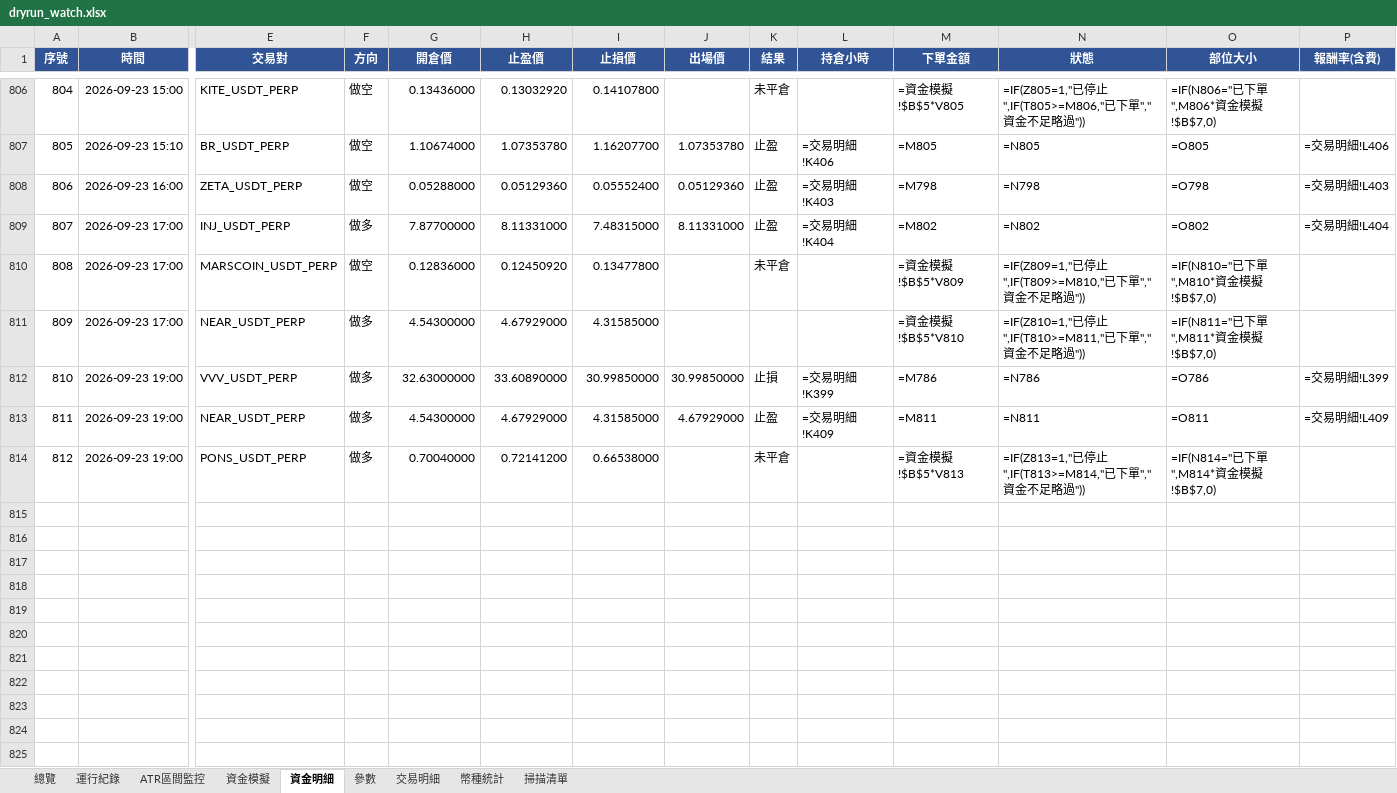
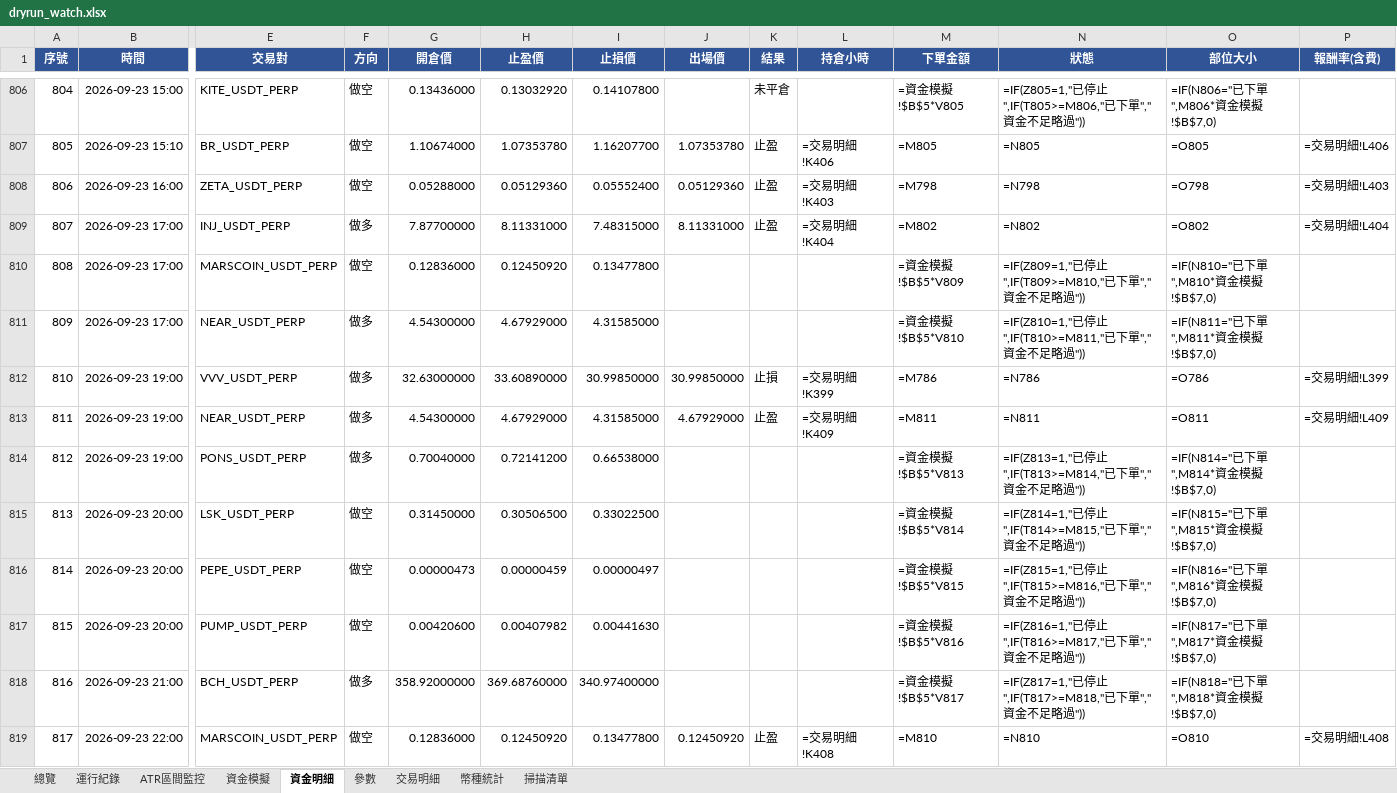
Before and after one commit to timzen43210/Crypto_Trader, an Excel workbook: output/dryrun_watch.xlsx, sheet 資金明細, drawn as a sheet; only a part is shown, gaps mark what is left out; values as stored, in another font and other column widths than the file's, no borders; formulas without a stored value are shown as written; conditional formats not drawn; rows hold the shown columns only; the diff covers the shown part only; the diff names each change by its address in the sheet, - before the commit and + after, or states it on an @@ line.

```diff
--- a/output/dryrun_watch.xlsx (sheet 資金明細)
+++ b/output/dryrun_watch.xlsx (sheet 資金明細)
-K810 (結果): 未平倉
+K810 (結果): (empty)
-K814 (結果): 未平倉
+K814 (結果): (empty)
+row 815: 813 | 2026-09-23 20:00 | LSK_USDT_PERP | 做空 | 0.31450000 | 0.30506500 | 0.33022500 |  |  |  | =資金模擬!$B$5*V814 | =IF(Z814=1,"已停止",IF(T814>=M815,"已下單","資金不足略過")) | =IF(N815="已下單",M815*資金模擬!$B$7,0)
+row 816: 814 | 2026-09-23 20:00 | PEPE_USDT_PERP | 做空 | 0.00000473 | 0.00000459 | 0.00000497 |  |  |  | =資金模擬!$B$5*V815 | =IF(Z815=1,"已停止",IF(T815>=M816,"已下單","資金不足略過")) | =IF(N816="已下單",M816*資金模擬!$B$7,0)
+row 817: 815 | 2026-09-23 20:00 | PUMP_USDT_PERP | 做空 | 0.00420600 | 0.00407982 | 0.00441630 |  |  |  | =資金模擬!$B$5*V816 | =IF(Z816=1,"已停止",IF(T816>=M817,"已下單","資金不足略過")) | =IF(N817="已下單",M817*資金模擬!$B$7,0)
+row 818: 816 | 2026-09-23 21:00 | BCH_USDT_PERP | 做多 | 358.92000000 | 369.68760000 | 340.97400000 |  |  |  | =資金模擬!$B$5*V817 | =IF(Z817=1,"已停止",IF(T817>=M818,"已下單","資金不足略過")) | =IF(N818="已下單",M818*資金模擬!$B$7,0)
+row 819: 817 | 2026-09-23 22:00 | MARSCOIN_USDT_PERP | 做空 | 0.12836000 | 0.12450920 | 0.13477800 | 0.12450920 | 止盈 | =交易明細!K408 | =M810 | =N810 | =O810 | =交易明細!L408
```
Also changed, not shown: 36 added rows and 3 edited cells elsewhere in this sheet, sheet 幣種統計, sheet 交易明細, sheet 總覽, sheet 資金模擬, sheet ATR區間監控, sheet 掃描清單, 2 more sheets, charts or pictures, output/dryrun_rev.xlsx, output/dryrun_rev_wide.xlsx, 3 other files.
